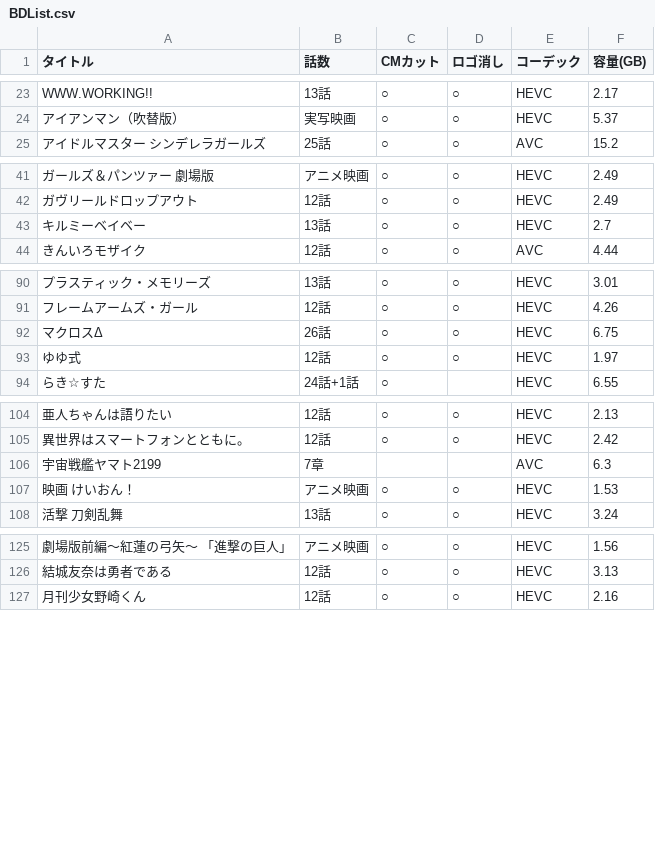
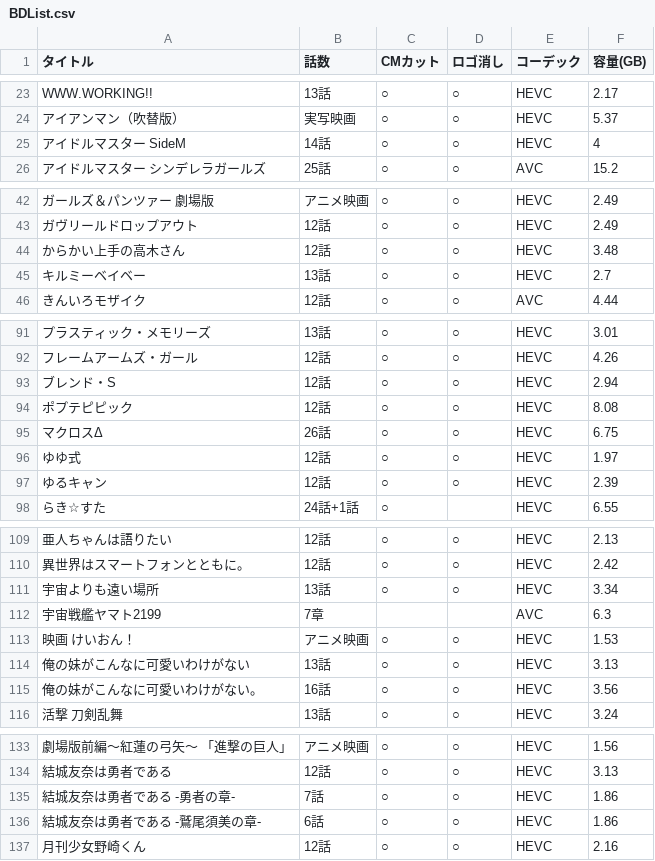
Before and after one commit to yuutosi/BDlist, a CSV file: BDList.csv, drawn as a sheet; only a part is shown, gaps mark what is left out; the diff covers the shown part only.

Commit message:
色々追加

```diff
--- a/BDList.csv
+++ b/BDList.csv
@@ -24,2 +24,3 @@ WWW.WORKING!!,13話,○,○,HEVC,2.17
 アイアンマン（吹替版）,実写映画,○,○,HEVC,5.37
+アイドルマスター SideM,14話,○,○,HEVC,4
 アイドルマスター シンデレラガールズ,25話,○,○,AVC,15.2
@@ -42,2 +43,3 @@ WWW.WORKING!!,13話,○,○,HEVC,2.17
 ガヴリールドロップアウト,12話,○,○,HEVC,2.49
+からかい上手の高木さん,12話,○,○,HEVC,3.48
 キルミーベイベー,13話,○,○,HEVC,2.7
@@ -91,4 +92,7 @@ WWW.WORKING!!,13話,○,○,HEVC,2.17
 フレームアームズ・ガール,12話,○,○,HEVC,4.26
+ブレンド・S,12話,○,○,HEVC,2.94
+ポプテピピック,12話,○,○,HEVC,8.08
 マクロスΔ,26話,○,○,HEVC,6.75
 ゆゆ式,12話,○,○,HEVC,1.97
+ゆるキャン,12話,○,○,HEVC,2.39
 らき☆すた,24話+1話,○,,HEVC,6.55
@@ -105,4 +110,7 @@ WWW.WORKING!!,13話,○,○,HEVC,2.17
 異世界はスマートフォンとともに。,12話,○,○,HEVC,2.42
+宇宙よりも遠い場所,13話,○,○,HEVC,3.34
 宇宙戦艦ヤマト2199,7章,,,AVC,6.3
 映画 けいおん！,アニメ映画,○,○,HEVC,1.53
+俺の妹がこんなに可愛いわけがない,13話,○,○,HEVC,3.13
+俺の妹がこんなに可愛いわけがない。,16話,○,○,HEVC,3.56
 活撃 刀剣乱舞,13話,○,○,HEVC,3.24
@@ -126,2 +134,4 @@ WWW.WORKING!!,13話,○,○,HEVC,2.17
 結城友奈は勇者である,12話,○,○,HEVC,3.13
+結城友奈は勇者である -勇者の章-,7話,○,○,HEVC,1.86
+結城友奈は勇者である -鷲尾須美の章-,6話,○,○,HEVC,1.86
 月刊少女野崎くん,12話,○,○,HEVC,2.16
```
Also changed, not shown: 3 added rows and 2 moved rows elsewhere in this file.
